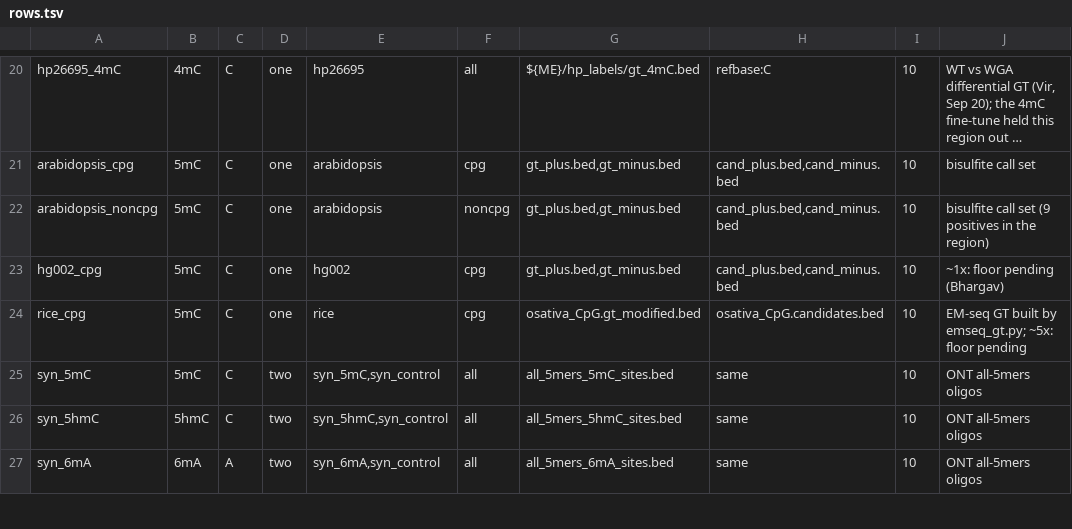
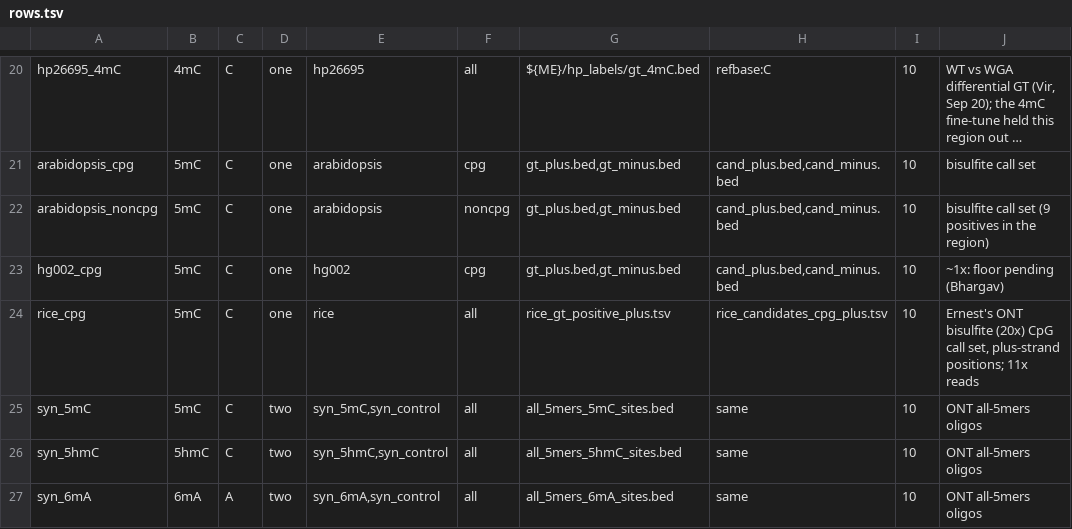
Before and after one commit to virsgandhi20/Nanopore-Modification, a TSV file: scripts/benchmark/matrix/rows.tsv, drawn as a sheet; only a part is shown, gaps mark what is left out; long unchanged cells end in ….

```diff
--- a/scripts/benchmark/matrix/rows.tsv
+++ b/scripts/benchmark/matrix/rows.tsv
@@ -23,3 +23,3 @@ arabidopsis_noncpg	5mC	C	one	arabidopsis	noncpg	gt_plus.bed,gt_minus.bed	cand_pl
 hg002_cpg	5mC	C	one	hg002	cpg	gt_plus.bed,gt_minus.bed	cand_plus.bed,cand_minus.bed	10	~1x: floor pending (Bhargav)
-rice_cpg	5mC	C	one	rice	cpg	osativa_CpG.gt_modified.bed	osativa_CpG.candidates.bed	10	EM-seq GT built by emseq_gt.py; ~5x: floor pending
+rice_cpg	5mC	C	one	rice	all	rice_gt_positive_plus.tsv	rice_candidates_cpg_plus.tsv	10	Ernest's ONT bisulfite (20x) CpG call set, plus-strand positions; 11x reads
 syn_5mC	5mC	C	two	syn_5mC,syn_control	all	all_5mers_5mC_sites.bed	same	10	ONT all-5mers oligos
```
Also changed, not shown: scripts/benchmark/matrix/datasets.tsv, 1 other file.
